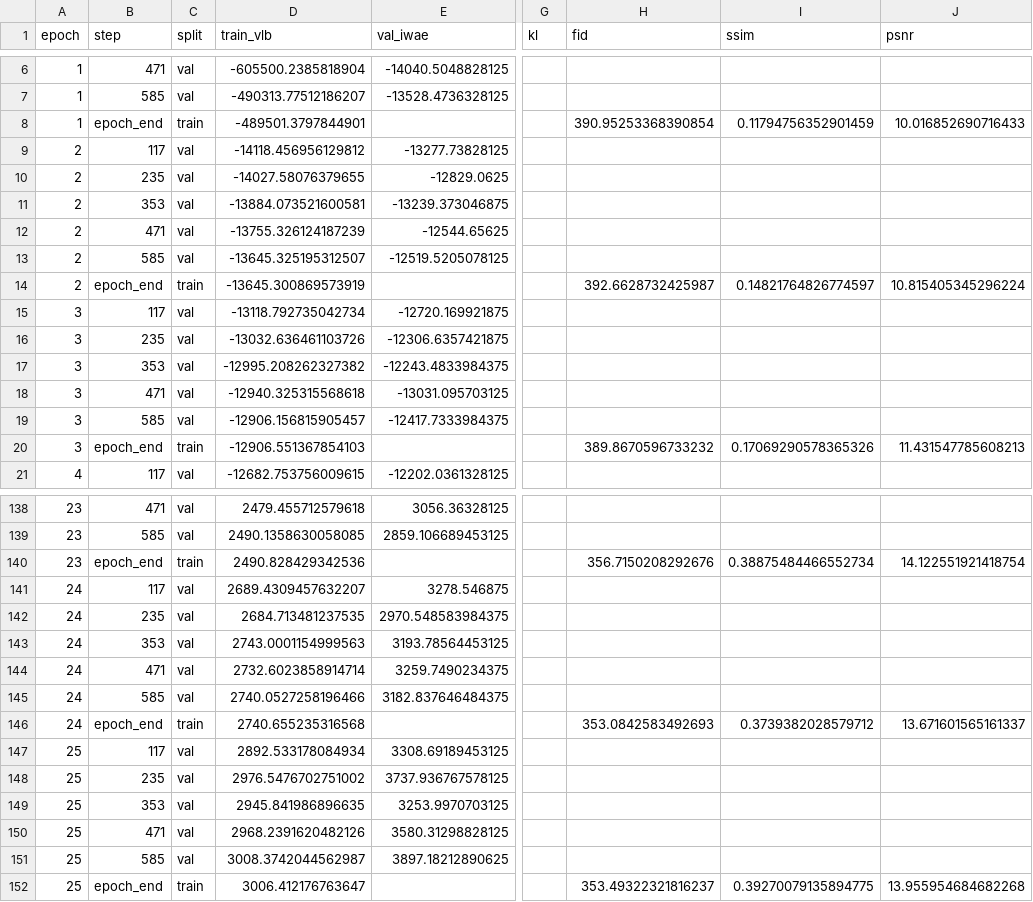
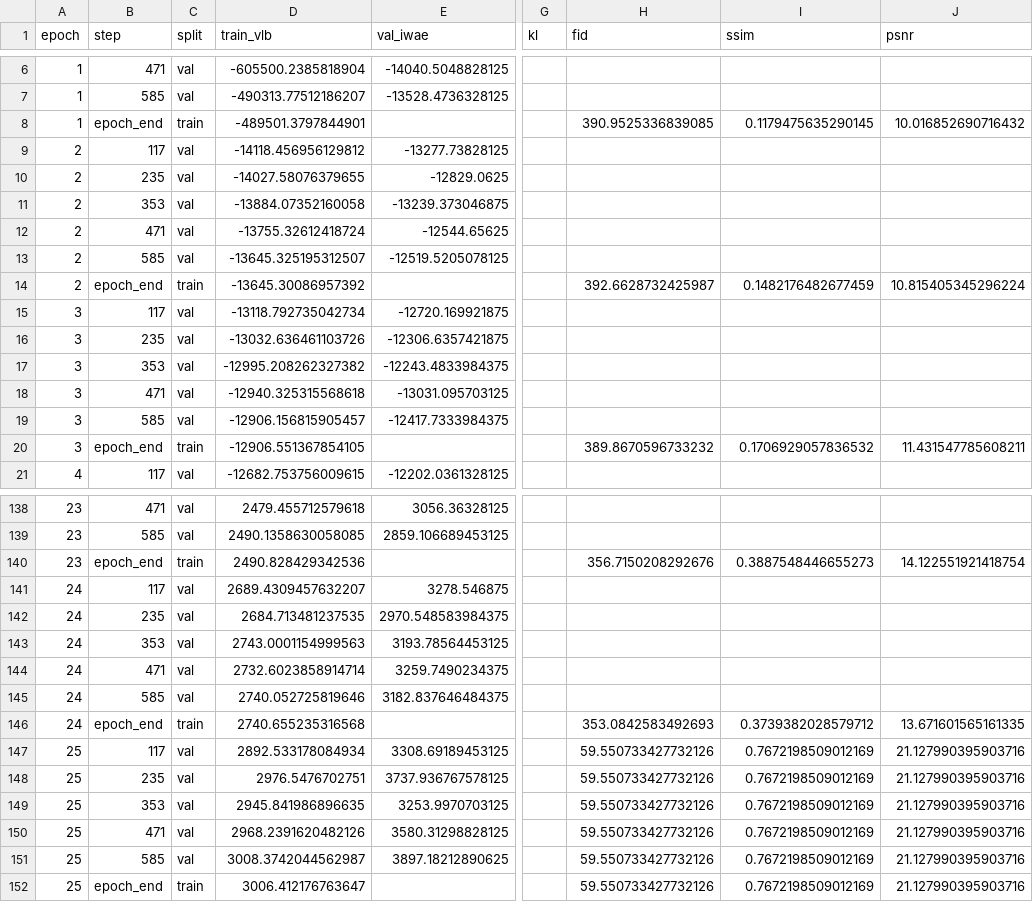
Before and after one commit to PavelSlobodianskii/VAEAC_Thesis, a CSV file: celeba_model/alpha_runs/alpha_5.0/metrics_alphas.csv, drawn as a sheet; only a part is shown, gaps mark what is left out; the diff covers the shown part only; the diff names each change by its address in the sheet, - before the commit and + after, or states it on an @@ line.

Commit message:
Training results and checkpoints for Alphas_5_06_10

```diff
--- a/celeba_model/alpha_runs/alpha_5.0/metrics_alphas.csv
+++ b/celeba_model/alpha_runs/alpha_5.0/metrics_alphas.csv
-H8 (fid): 390.95253368390854
+H8 (fid): 390.9525336839085
-I8 (ssim): 0.11794756352901459
+I8 (ssim): 0.1179475635290145
-J8 (psnr): 10.016852690716433
+J8 (psnr): 10.016852690716432
-D11 (train_vlb): -13884.073521600581
+D11 (train_vlb): -13884.07352160058
-D12 (train_vlb): -13755.326124187239
+D12 (train_vlb): -13755.32612418724
-D14 (train_vlb): -13645.300869573919
+D14 (train_vlb): -13645.30086957392
-I14 (ssim): 0.14821764826774597
+I14 (ssim): 0.1482176482677459
-D20 (train_vlb): -12906.551367854103
+D20 (train_vlb): -12906.551367854105
-I20 (ssim): 0.17069290578365326
+I20 (ssim): 0.1706929057836532
-J20 (psnr): 11.431547785608213
+J20 (psnr): 11.431547785608211
-I140 (ssim): 0.38875484466552734
+I140 (ssim): 0.3887548446655273
-D145 (train_vlb): 2740.0527258196466
+D145 (train_vlb): 2740.052725819646
-J146 (psnr): 13.671601565161337
+J146 (psnr): 13.671601565161335
-H147:H151 (fid): (empty)
+H147:H151 (fid): 59.550733427732126
-I147:I151 (ssim): (empty)
+I147:I151 (ssim): 0.7672198509012169
-J147:J151 (psnr): (empty)
+J147:J151 (psnr): 21.127990395903716
-D148 (train_vlb): 2976.5476702751002
+D148 (train_vlb): 2976.5476702751
-H152 (fid): 353.49322321816237
+H152 (fid): 59.550733427732126
-I152 (ssim): 0.39270079135894775
+I152 (ssim): 0.7672198509012169
-J152 (psnr): 13.955954684682268
+J152 (psnr): 21.127990395903716
```
Also changed, not shown: 37 edited cells elsewhere in this file, 20 other files.
